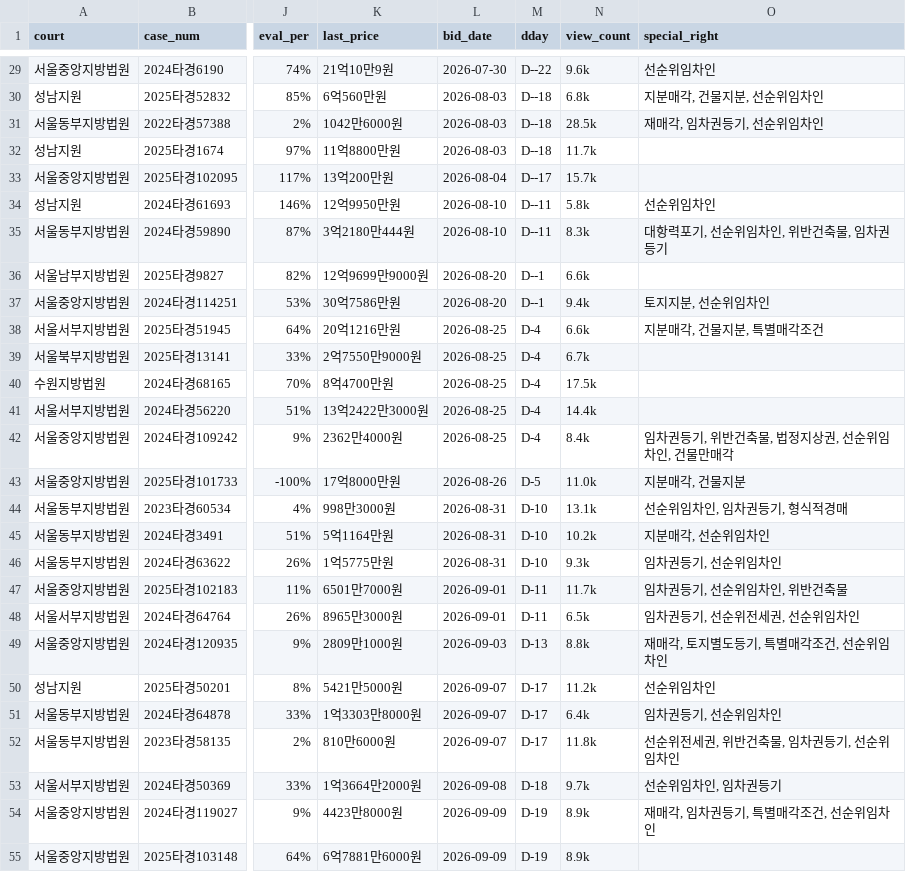
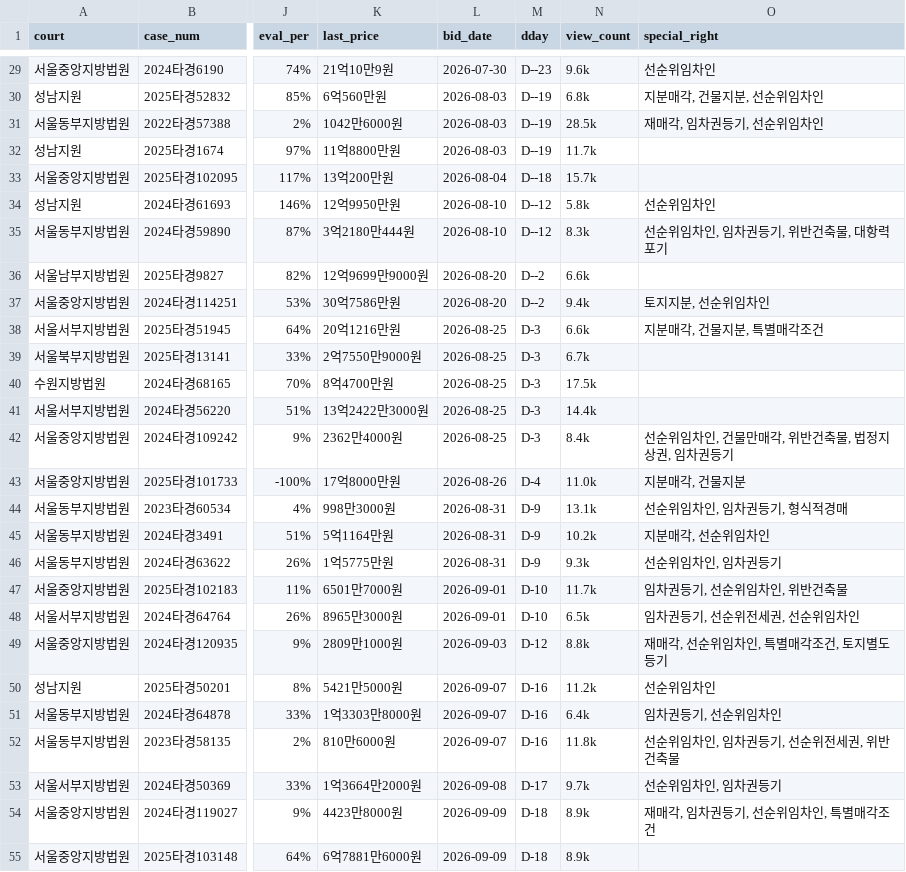
Before and after one commit to pos911/auction_search, a CSV file: madangs_min_kor.csv, drawn as a sheet; only a part is shown, gaps mark what is left out; the diff covers the shown part only; the diff names each change by its address in the sheet, - before the commit and + after, or states it on an @@ line.

```diff
--- a/madangs_min_kor.csv
+++ b/madangs_min_kor.csv
-M29 (dday): D--22
+M29 (dday): D--23
-M30:M32 (dday): D--18
+M30:M32 (dday): D--19
-M33 (dday): D--17
+M33 (dday): D--18
-M34:M35 (dday): D--11
+M34:M35 (dday): D--12
-O35 (special_right): 대항력포기, 선순위임차인, 위반건축물, 임차권등기
+O35 (special_right): 선순위임차인, 임차권등기, 위반건축물, 대항력포기
-M36:M37 (dday): D--1
+M36:M37 (dday): D--2
-M38:M42 (dday): D-4
+M38:M42 (dday): D-3
-O42 (special_right): 임차권등기, 위반건축물, 법정지상권, 선순위임차인, 건물만매각
+O42 (special_right): 선순위임차인, 건물만매각, 위반건축물, 법정지상권, 임차권등기
-M43 (dday): D-5
+M43 (dday): D-4
-M44:M46 (dday): D-10
+M44:M46 (dday): D-9
-O46 (special_right): 임차권등기, 선순위임차인
+O46 (special_right): 선순위임차인, 임차권등기
-M47:M48 (dday): D-11
+M47:M48 (dday): D-10
-M49 (dday): D-13
+M49 (dday): D-12
-O49 (special_right): 재매각, 토지별도등기, 특별매각조건, 선순위임차인
+O49 (special_right): 재매각, 선순위임차인, 특별매각조건, 토지별도등기
-M50:M52 (dday): D-17
+M50:M52 (dday): D-16
-O52 (special_right): 선순위전세권, 위반건축물, 임차권등기, 선순위임차인
+O52 (special_right): 선순위임차인, 임차권등기, 선순위전세권, 위반건축물
-M53 (dday): D-18
+M53 (dday): D-17
-M54:M55 (dday): D-19
+M54:M55 (dday): D-18
-O54 (special_right): 재매각, 임차권등기, 특별매각조건, 선순위임차인
+O54 (special_right): 재매각, 임차권등기, 선순위임차인, 특별매각조건
```
Also changed, not shown: 47 edited cells elsewhere in this file, 1 other file.
